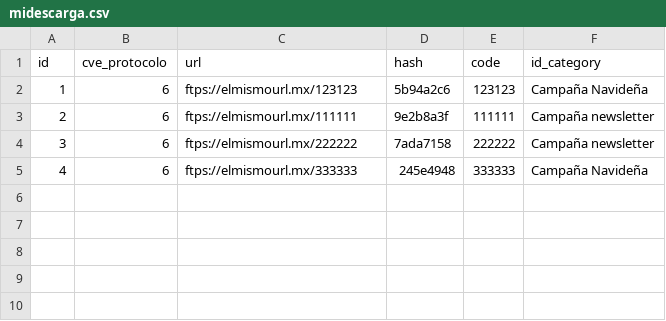
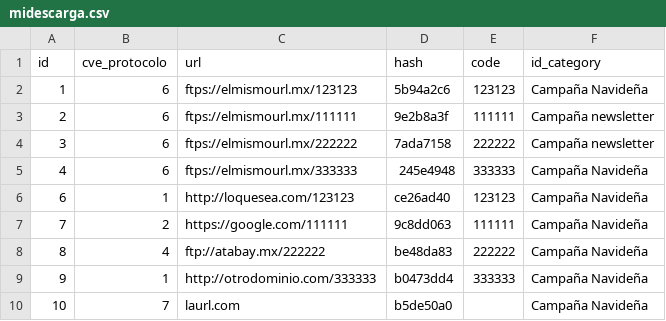
Before and after one commit to legionmx/miniurl, a CSV file: miniurl/csv/downloads/midescarga.csv, drawn as a sheet.

Commit message:
laster issus Download

```diff
--- a/miniurl/csv/downloads/midescarga.csv
+++ b/miniurl/csv/downloads/midescarga.csv
@@ -5 +5,6 @@ id,cve_protocolo,url,hash,code,id_category
 4,6,ftps://elmismourl.mx/333333,245e4948,333333,"Campaña Navideña"
+6,1,http://loquesea.com/123123,ce26ad40,123123,"Campaña Navideña"
+7,2,https://google.com/111111,9c8dd063,111111,"Campaña Navideña"
+8,4,ftp://atabay.mx/222222,be48da83,222222,"Campaña Navideña"
+9,1,http://otrodominio.com/333333,b0473dd4,333333,"Campaña Navideña"
+10,7,laurl.com,b5de50a0,,"Campaña Navideña"
```
Also changed, not shown: 4 other files.
